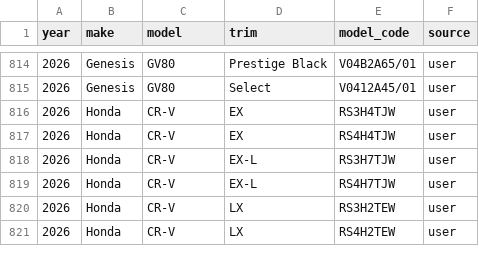
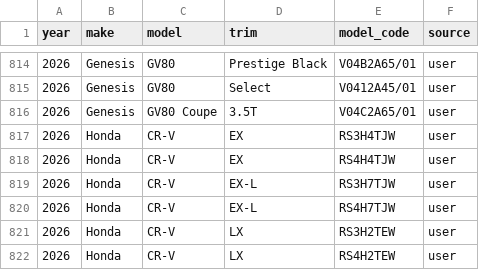
Before and after one commit to klb-text/map, a CSV file: Mappings.csv, drawn as a sheet; only a part is shown, gaps mark what is left out; the diff names each change by its address in the sheet, - before the commit and + after, or states it on an @@ line.

Commit message:
chore(mappings): upsert 1 row(s) via AFF UI - 1769718232.0131874

```diff
--- a/Mappings.csv
+++ b/Mappings.csv
+row 816: 2026 | Genesis | GV80 Coupe | 3.5T | V04C2A65/01 | user
```
